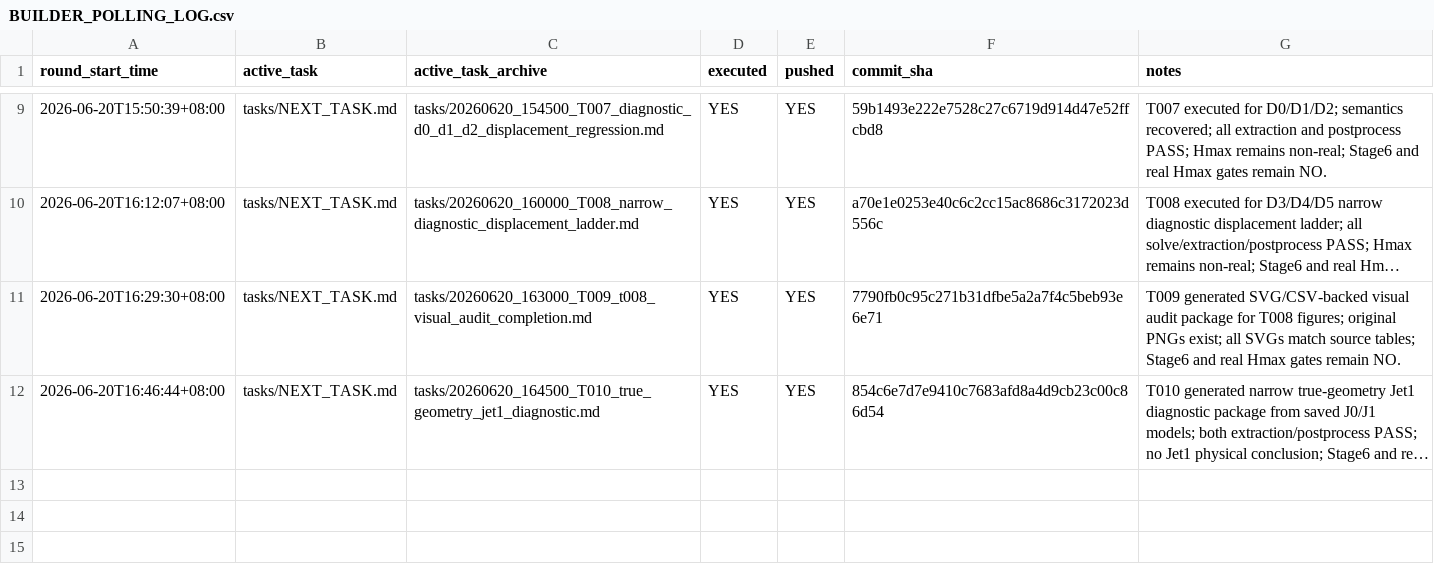
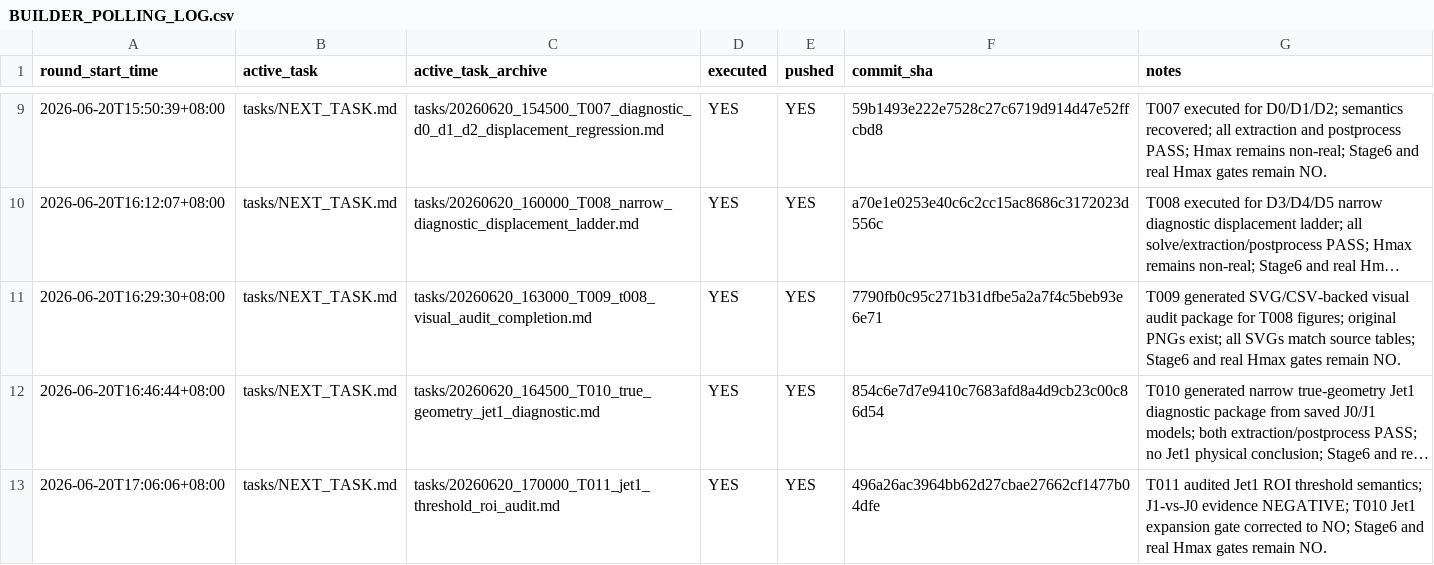
Before and after one commit to Kang-Zhaoyuan/Ring_Foountain, a CSV file: tasks/BUILDER_POLLING_LOG.csv, drawn as a sheet; only a part is shown, gaps mark what is left out; long unchanged cells end in …; the diff names each change by its address in the sheet, - before the commit and + after, or states it on an @@ line.

Commit message:
Record T011 builder polling status

```diff
--- a/tasks/BUILDER_POLLING_LOG.csv
+++ b/tasks/BUILDER_POLLING_LOG.csv
+row 13: 2026-06-20T17:06:06+08:00 | tasks/NEXT_TASK.md | tasks/20260620_170000_T011_jet1_threshold_roi_audit.md | YES | YES | 496a26ac3964bb62d27cbae27662cf1477b04dfe | T011 audited Jet1 ROI threshold semantics; J1-vs-J0 evidence NEGATIVE; T010 Jet1 expansion gate corrected to NO; Stage6 and real Hmax gates remain NO.
```
